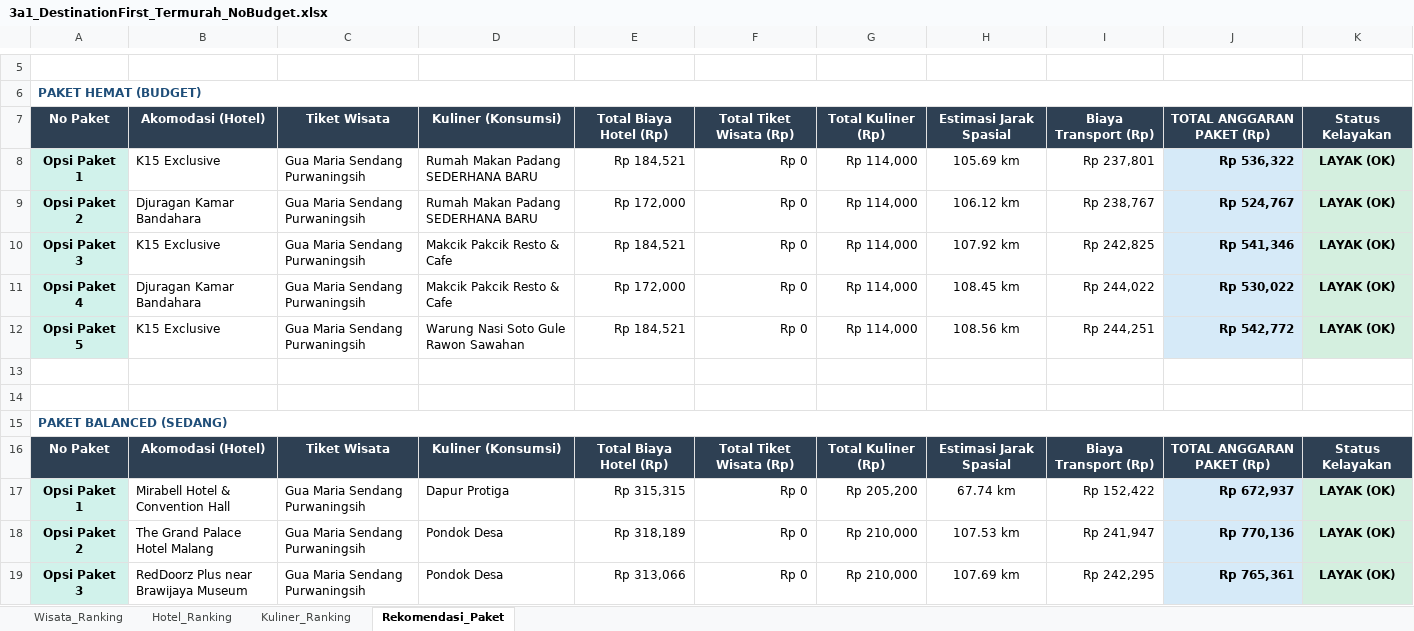
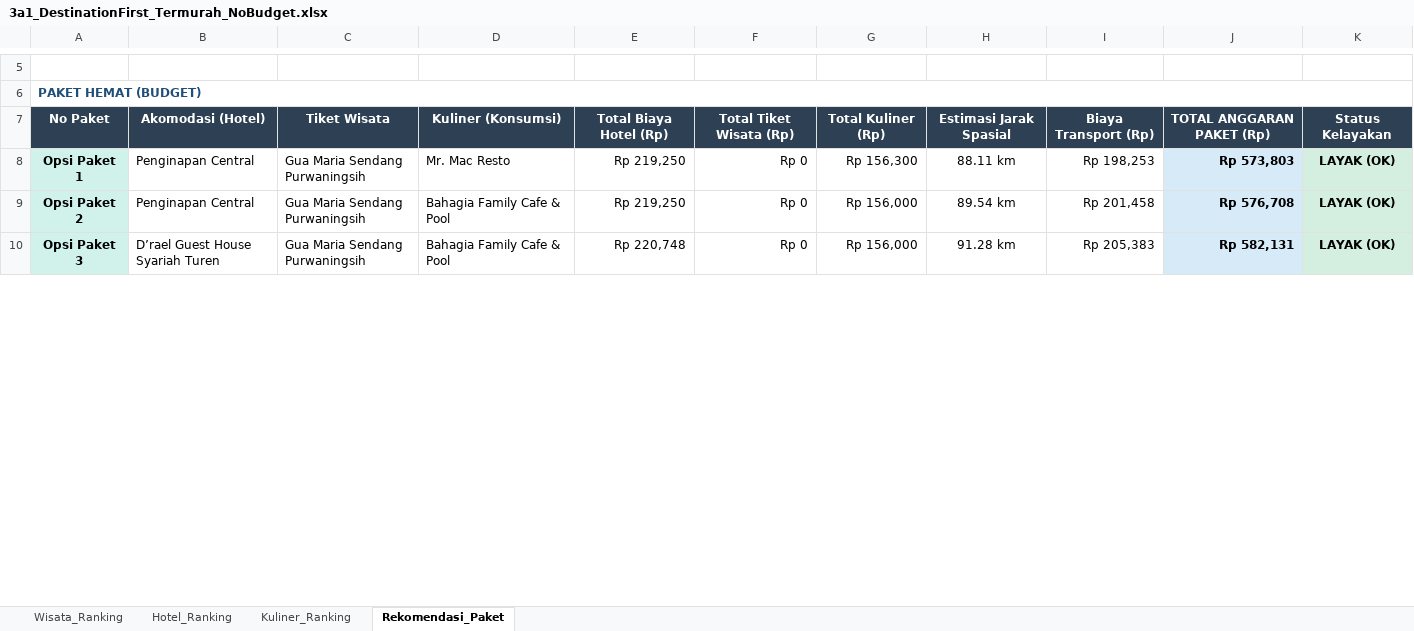
Before and after one commit to omsentod/PROJET-SKRIPSI, an Excel workbook: SIMULATION/EXPERIMENT MODEL/START/ranking dataset/3a1_DestinationFirst_Termurah_NoBudget.xlsx, sheet Rekomendasi_Paket, drawn as a sheet; only a part is shown, gaps mark what is left out; values as stored, in another font and other column widths than the file's, no borders; the diff covers the shown part only; the diff names each change by its address in the sheet, - before the commit and + after, or states it on an @@ line.

```diff
--- a/SIMULATION/EXPERIMENT MODEL/START/ranking dataset/3a1_DestinationFirst_Termurah_NoBudget.xlsx (sheet Rekomendasi_Paket)
+++ b/SIMULATION/EXPERIMENT MODEL/START/ranking dataset/3a1_DestinationFirst_Termurah_NoBudget.xlsx (sheet Rekomendasi_Paket)
-B8: K15 Exclusive
+B8: Penginapan Central
-D8: Rumah Makan Padang SEDERHANA BARU
+D8: Mr. Mac Resto
-E8: Rp 184,521
+E8: Rp 219,250
-G8: Rp 114,000
+G8: Rp 156,300
-H8: 105.69 km
+H8: 88.11 km
-I8: Rp 237,801
+I8: Rp 198,253
-J8: Rp 536,322
+J8: Rp 573,803
-B9: Djuragan Kamar Bandahara
+B9: Penginapan Central
-D9: Rumah Makan Padang SEDERHANA BARU
+D9: Bahagia Family Cafe & Pool
-E9: Rp 172,000
+E9: Rp 219,250
-G9:G10: Rp 114,000
+G9:G10: Rp 156,000
-H9: 106.12 km
+H9: 89.54 km
-I9: Rp 238,767
+I9: Rp 201,458
-J9: Rp 524,767
+J9: Rp 576,708
-B10: K15 Exclusive
+B10: D’rael Guest House Syariah Turen
-D10: Makcik Pakcik Resto & Cafe
+D10: Bahagia Family Cafe & Pool
-E10: Rp 184,521
+E10: Rp 220,748
-H10: 107.92 km
+H10: 91.28 km
-I10: Rp 242,825
+I10: Rp 205,383
-J10: Rp 541,346
+J10: Rp 582,131
-row 11: Opsi Paket 4 | Djuragan Kamar Bandahara | Gua Maria Sendang Purwaningsih | Makcik Pakcik Resto & Cafe | Rp 172,000 | Rp 0 | Rp 114,000 | 108.45 km | Rp 244,022 | Rp 530,022 | LAYAK (OK)
-row 12: Opsi Paket 5 | K15 Exclusive | Gua Maria Sendang Purwaningsih | Warung Nasi Soto Gule Rawon Sawahan | Rp 184,521 | Rp 0 | Rp 114,000 | 108.56 km | Rp 244,251 | Rp 542,772 | LAYAK (OK)
-row 13: (empty)
-row 14: (empty)
-row 15: PAKET BALANCED (SEDANG)
-row 16: No Paket | Akomodasi (Hotel) | Tiket Wisata | Kuliner (Konsumsi) | Total Biaya Hotel (Rp) | Total Tiket Wisata (Rp) | Total Kuliner (Rp) | Estimasi Jarak Spasial | Biaya Transport (Rp) | TOTAL ANGGARAN PAKET (Rp) | Status Kelayakan
-row 17: Opsi Paket 1 | Mirabell Hotel & Convention Hall | Gua Maria Sendang Purwaningsih | Dapur Protiga | Rp 315,315 | Rp 0 | Rp 205,200 | 67.74 km | Rp 152,422 | Rp 672,937 | LAYAK (OK)
-row 18: Opsi Paket 2 | The Grand Palace Hotel Malang | Gua Maria Sendang Purwaningsih | Pondok Desa | Rp 318,189 | Rp 0 | Rp 210,000 | 107.53 km | Rp 241,947 | Rp 770,136 | LAYAK (OK)
-row 19: Opsi Paket 3 | RedDoorz Plus near Brawijaya Museum | Gua Maria Sendang Purwaningsih | Pondok Desa | Rp 313,066 | Rp 0 | Rp 210,000 | 107.69 km | Rp 242,295 | Rp 765,361 | LAYAK (OK)
```
Also changed, not shown: 14 edited cells elsewhere in this sheet, sheet Kuliner_Ranking, sheet Hotel_Ranking, sheet Wisata_Ranking, PREPOCESSING/DATA&HTM-NEW/wisataV2-htm.xlsx, SCRAPING/data new/tempat_makanV2_kategori.xlsx, 32 other files.
